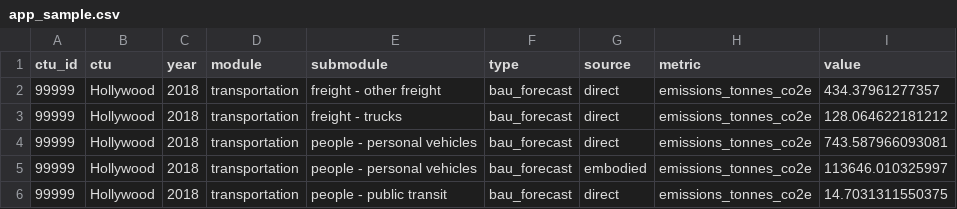
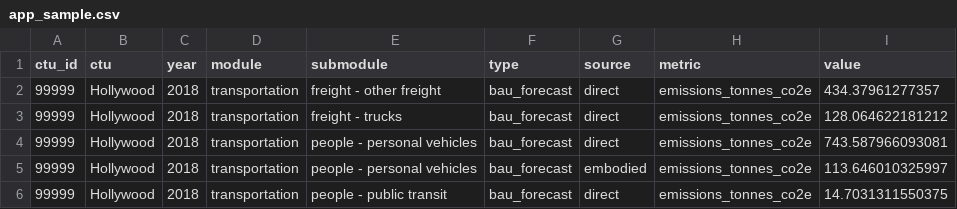
Before and after one commit to Metropolitan-Council/ghg.gert, a CSV file: vignettes/app_sample.csv, drawn as a sheet; only a part is shown; the diff covers the shown part only.

Commit message:
change ghg_embodied to metrics tonnes

```diff
--- a/vignettes/app_sample.csv
+++ b/vignettes/app_sample.csv
@@ -4,3 +4,3 @@
 "99999","Hollywood","2018","transportation","people - personal vehicles","bau_forecast","direct","emissions_tonnes_co2e",743.587966093081
-"99999","Hollywood","2018","transportation","people - personal vehicles","bau_forecast","embodied","emissions_tonnes_co2e",113646.010325997
+"99999","Hollywood","2018","transportation","people - personal vehicles","bau_forecast","embodied","emissions_tonnes_co2e",113.646010325997
 "99999","Hollywood","2018","transportation","people - public transit","bau_forecast","direct","emissions_tonnes_co2e",14.7031311550375
```
Also changed, not shown: 23 edited cells elsewhere in this file, 3 other files.
